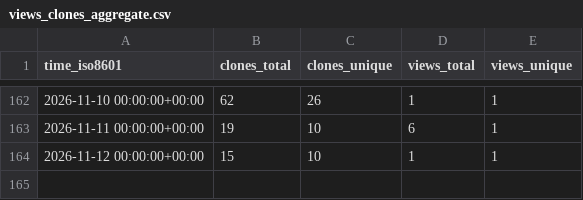
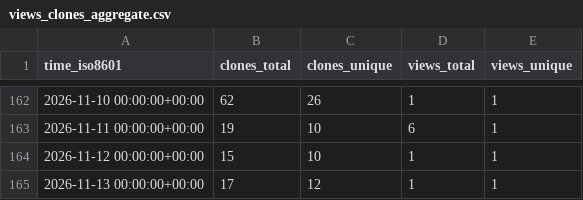
Before and after one commit to caya8205-2/noctune, a CSV file: caya8205-2/noctune/ghrs-data/views_clones_aggregate.csv, drawn as a sheet; only a part is shown, gaps mark what is left out.

```diff
--- a/caya8205-2/noctune/ghrs-data/views_clones_aggregate.csv
+++ b/caya8205-2/noctune/ghrs-data/views_clones_aggregate.csv
@@ -164 +164,2 @@ time_iso8601,clones_total,clones_unique,views_total,views_unique
 2026-11-12 00:00:00+00:00,15,10,1,1
+2026-11-13 00:00:00+00:00,17,12,1,1
```
Also changed, not shown: 1 other file.
